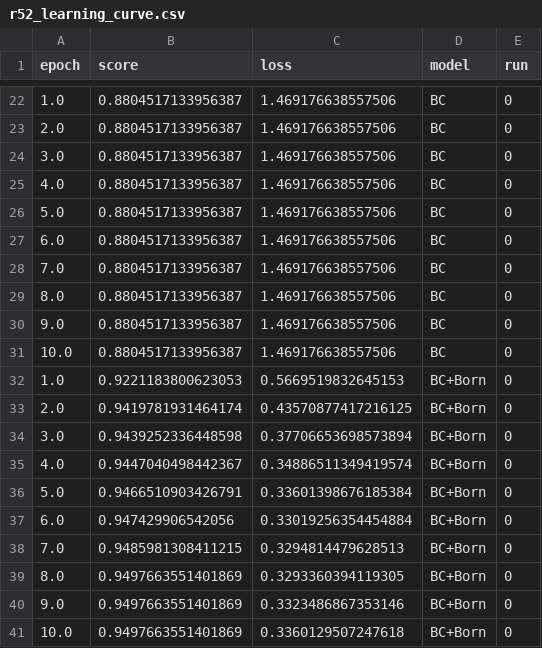
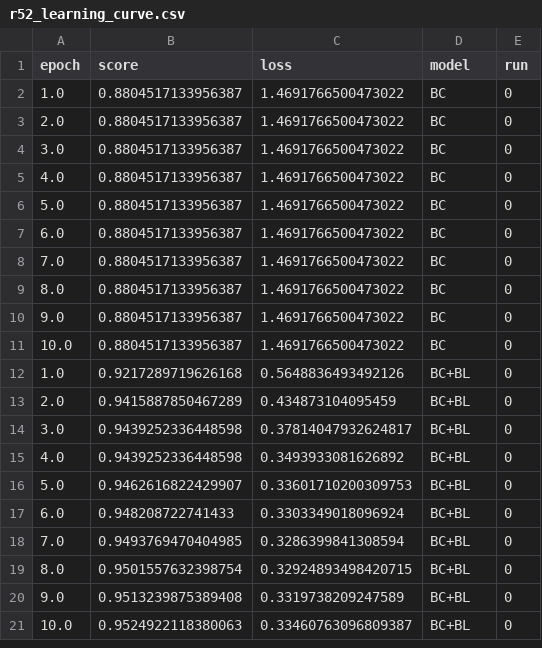
Before and after one commit to eguidotti/bornrule, a CSV file: results/r52_learning_curve.csv, drawn as a sheet; only a part is shown, gaps mark what is left out; the diff covers the shown part only.

Commit message:
results

```diff
--- a/results/r52_learning_curve.csv
+++ b/results/r52_learning_curve.csv
@@ -22,20 +2,20 @@ epoch,score,loss,model,run
-1.0,0.8804517133956387,1.469176638557506,BC,0
-2.0,0.8804517133956387,1.469176638557506,BC,0
-3.0,0.8804517133956387,1.469176638557506,BC,0
-4.0,0.8804517133956387,1.469176638557506,BC,0
-5.0,0.8804517133956387,1.469176638557506,BC,0
-6.0,0.8804517133956387,1.469176638557506,BC,0
-7.0,0.8804517133956387,1.469176638557506,BC,0
-8.0,0.8804517133956387,1.469176638557506,BC,0
-9.0,0.8804517133956387,1.469176638557506,BC,0
-10.0,0.8804517133956387,1.469176638557506,BC,0
-1.0,0.9221183800623053,0.5669519832645153,BC+Born,0
-2.0,0.9419781931464174,0.43570877417216125,BC+Born,0
-3.0,0.9439252336448598,0.37706653698573894,BC+Born,0
-4.0,0.9447040498442367,0.34886511349419574,BC+Born,0
-5.0,0.9466510903426791,0.33601398676185384,BC+Born,0
-6.0,0.947429906542056,0.33019256354454884,BC+Born,0
-7.0,0.9485981308411215,0.3294814479628513,BC+Born,0
-8.0,0.9497663551401869,0.3293360394119305,BC+Born,0
-9.0,0.9497663551401869,0.3323486867353146,BC+Born,0
-10.0,0.9497663551401869,0.3360129507247618,BC+Born,0
+1.0,0.8804517133956387,1.4691766500473022,BC,0
+2.0,0.8804517133956387,1.4691766500473022,BC,0
+3.0,0.8804517133956387,1.4691766500473022,BC,0
+4.0,0.8804517133956387,1.4691766500473022,BC,0
+5.0,0.8804517133956387,1.4691766500473022,BC,0
+6.0,0.8804517133956387,1.4691766500473022,BC,0
+7.0,0.8804517133956387,1.4691766500473022,BC,0
+8.0,0.8804517133956387,1.4691766500473022,BC,0
+9.0,0.8804517133956387,1.4691766500473022,BC,0
+10.0,0.8804517133956387,1.4691766500473022,BC,0
+1.0,0.9217289719626168,0.5648836493492126,BC+BL,0
+2.0,0.9415887850467289,0.434873104095459,BC+BL,0
+3.0,0.9439252336448598,0.37814047932624817,BC+BL,0
+4.0,0.9439252336448598,0.3493933081626892,BC+BL,0
+5.0,0.9462616822429907,0.33601710200309753,BC+BL,0
+6.0,0.948208722741433,0.3303349018096924,BC+BL,0
+7.0,0.9493769470404985,0.3286399841308594,BC+BL,0
+8.0,0.9501557632398754,0.32924893498420715,BC+BL,0
+9.0,0.9513239875389408,0.3319738209247589,BC+BL,0
+10.0,0.9524922118380063,0.33460763096809387,BC+BL,0
```
Also changed, not shown: 20 removed rows elsewhere in this file, results/MNIST_learning_curve.csv, 8 other files.
